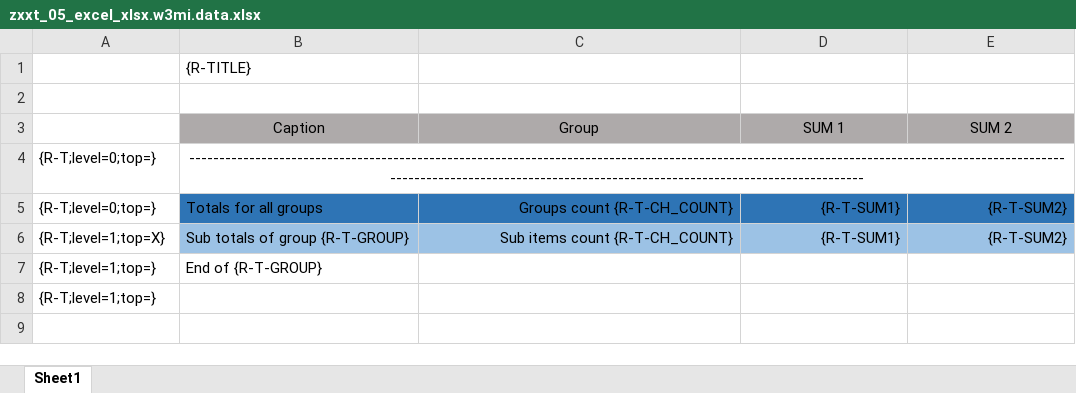
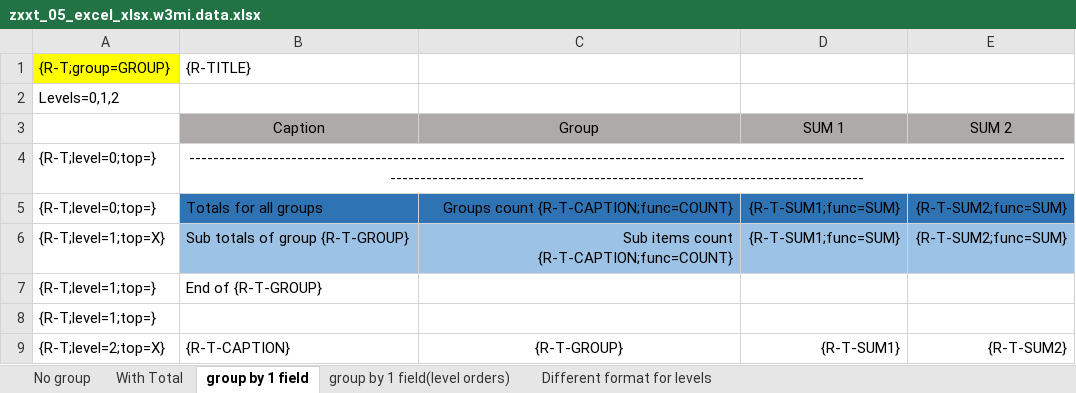
Before and after one commit to bizhuka/xtt, an Excel workbook: src/demo/zxxt_05_excel_xlsx.w3mi.data.xlsx, sheet group by 1 field, drawn as a sheet; values as stored, in another font and other column widths than the file's, no borders; the diff names each change by its address in the sheet, - before the commit and + after, or states it on an @@ line.

```diff
--- a/src/demo/zxxt_05_excel_xlsx.w3mi.data.xlsx (sheet group by 1 field)
+++ b/src/demo/zxxt_05_excel_xlsx.w3mi.data.xlsx (sheet group by 1 field)
-sheet tab: Sheet1
+sheet tab: group by 1 field
+sheet tab: No group
+sheet tab: With Total
+sheet tab: group by 1 field(level orders)
+sheet tab: Different format for levels
-A1: (empty)
+A1: {R-T;group=GROUP}
-A1 fill: none
+A1 fill: #FFFF00
-A2: (empty)
+A2: Levels=0,1,2
-C5 (Group): Groups count {R-T-CH_COUNT}
+C5 (Group): Groups count {R-T-CAPTION;func=COUNT}
-D5:D6 (SUM 1): {R-T-SUM1}
+D5:D6 (SUM 1): {R-T-SUM1;func=SUM}
-E5:E6 (SUM 2): {R-T-SUM2}
+E5:E6 (SUM 2): {R-T-SUM2;func=SUM}
-C6 (Group): Sub items count {R-T-CH_COUNT}
+C6 (Group): Sub items count {R-T-CAPTION;func=COUNT}
+row 9: {R-T;level=2;top=X} | {R-T-CAPTION} | {R-T-GROUP} | {R-T-SUM1} | {R-T-SUM2}
```
Also changed, not shown: hidden cells, src/demo/zxxt_06_excel_xlsx.w3mi.data.xlsx, 57 other files.
